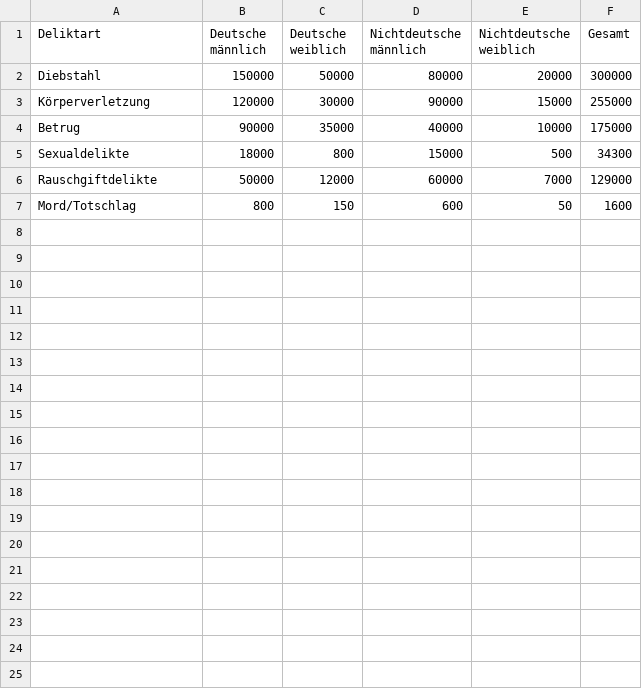
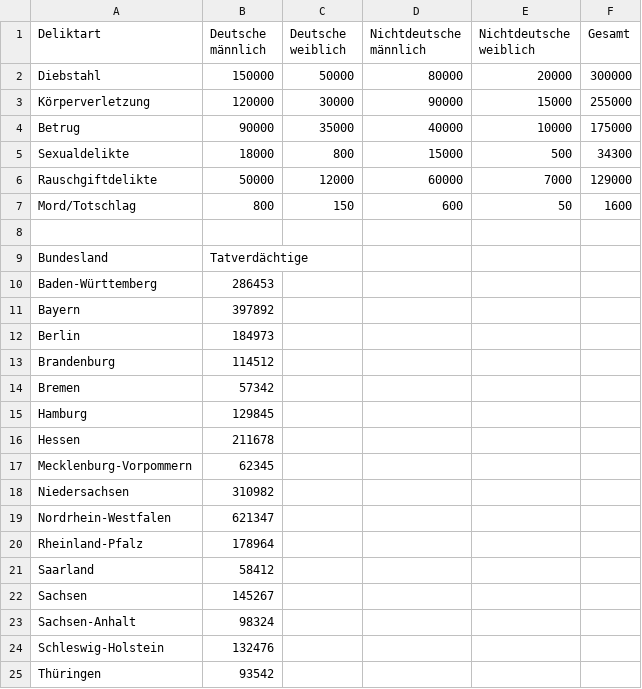
Before and after one commit to ToffifeeFox/tatstatistik-de, a CSV file: PKS_2024.csv, drawn as a sheet.

Commit message:
Update PKS_2024.csv

```diff
--- a/PKS_2024.csv
+++ b/PKS_2024.csv
@@ -7 +7,19 @@ Rauschgiftdelikte,50000,12000,60000,7000,129000
 Mord/Totschlag,800,150,600,50,1600
+
+Bundesland,Tatverdächtige
+Baden-Württemberg,286453
+Bayern,397892
+Berlin,184973
+Brandenburg,114512
+Bremen,57342
+Hamburg,129845
+Hessen,211678
+Mecklenburg-Vorpommern,62345
+Niedersachsen,310982
+Nordrhein-Westfalen,621347
+Rheinland-Pfalz,178964
+Saarland,58412
+Sachsen,145267
+Sachsen-Anhalt,98324
+Schleswig-Holstein,132476
+Thüringen,93542
```
